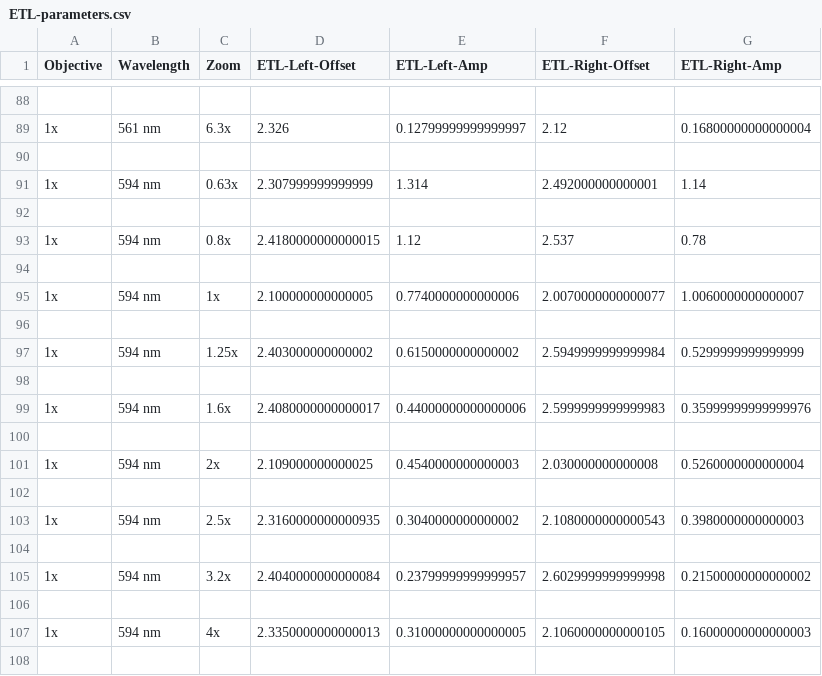
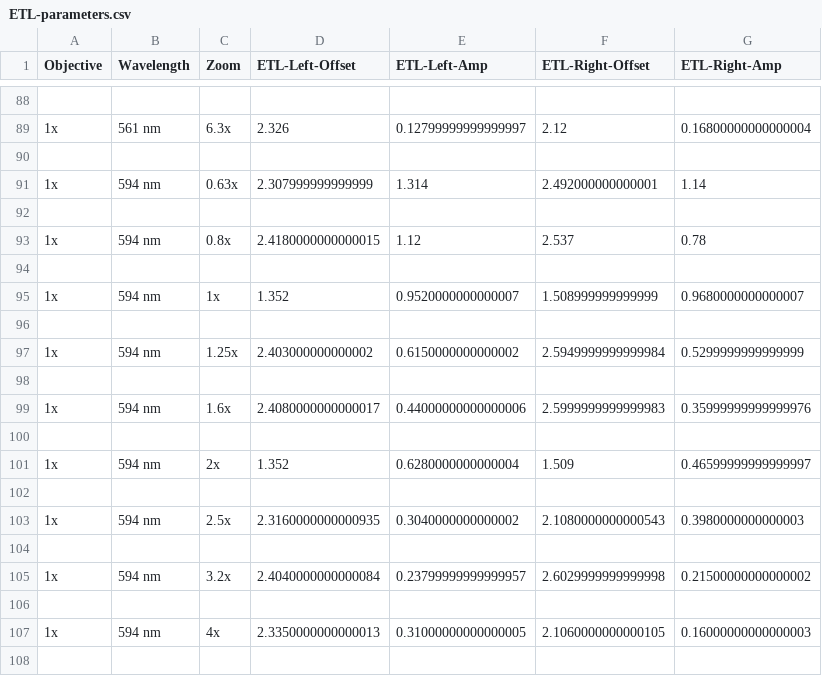
Before and after one commit to tzlohn/mesoSPIM-control, a CSV file: mesoSPIM/config/etl_parameters/ETL-parameters.csv, drawn as a sheet; only a part is shown, gaps mark what is left out.

Commit message:
updating ETL-parameters for the big chamber

```diff
--- a/mesoSPIM/config/etl_parameters/ETL-parameters.csv
+++ b/mesoSPIM/config/etl_parameters/ETL-parameters.csv
@@ -94,3 +94,3 @@ Objective;Wavelength;Zoom;ETL-Left-Offset;ETL-Left-Amp;ETL-Right-Offset;ETL-Righ
 
-1x;594 nm;1x;2.100000000000005;0.7740000000000006;2.0070000000000077;1.0060000000000007
+1x;594 nm;1x;1.352;0.9520000000000007;1.508999999999999;0.9680000000000007
 
@@ -100,3 +100,3 @@ Objective;Wavelength;Zoom;ETL-Left-Offset;ETL-Left-Amp;ETL-Right-Offset;ETL-Righ
 
-1x;594 nm;2x;2.109000000000025;0.4540000000000003;2.030000000000008;0.5260000000000004
+1x;594 nm;2x;1.352;0.6280000000000004;1.509;0.46599999999999997
 
```
